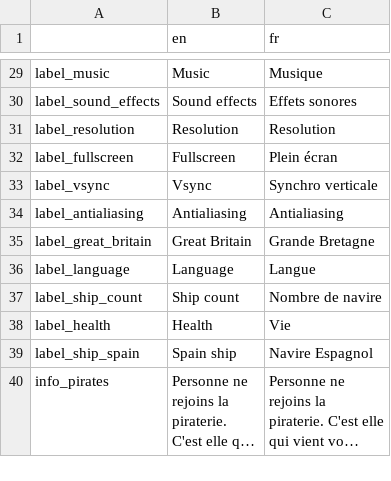
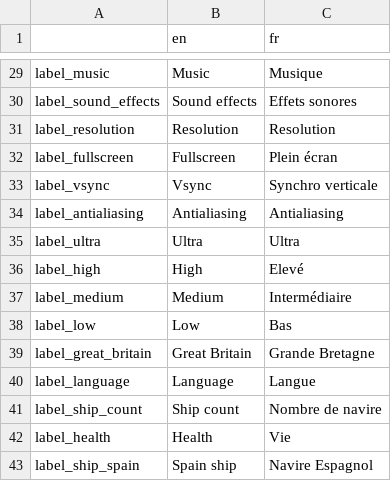
Before and after one commit to Sebajuste/JollyRodger, a CSV file: languages/default.csv, drawn as a sheet; only a part is shown, gaps mark what is left out; the shorter side is filled out with more unchanged rows; long unchanged cells end in ….

```diff
--- a/languages/default.csv
+++ b/languages/default.csv
@@ -34,2 +34,6 @@
 "label_antialiasing","Antialiasing","Antialiasing"
+"label_ultra","Ultra","Ultra"
+"label_high","High","Elevé"
+"label_medium","Medium","Intermédiaire"
+"label_low","Low","Bas"
 "label_great_britain","Great Britain","Grande Bretagne"
```
Also changed, not shown: 7 other files.
